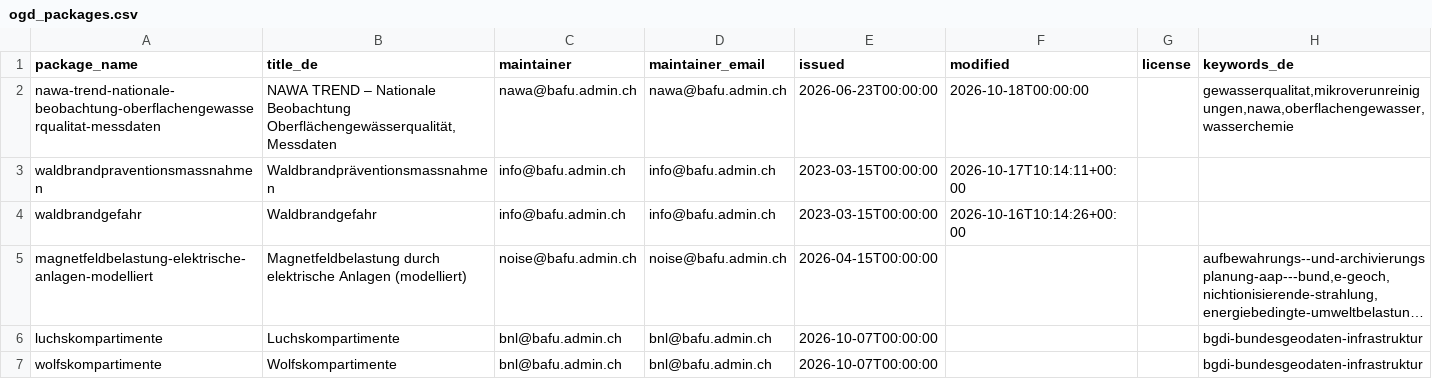
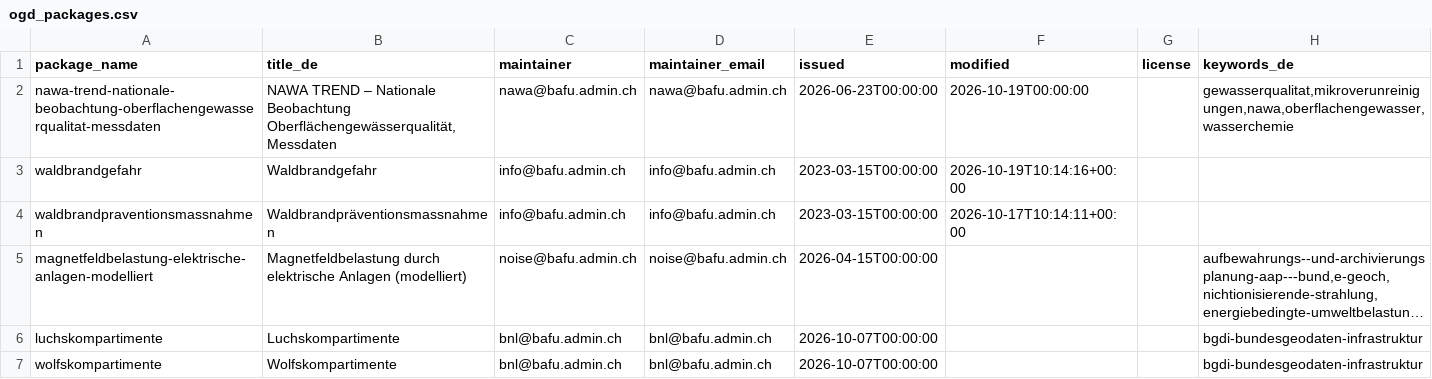
Before and after one commit to nrohrbach/OpenDataMonitoringBafu, a CSV file: ogd_packages.csv, drawn as a sheet; only a part is shown; long unchanged cells end in …; removed rows and columns are numbered as before the commit, all else as after; the diff names each change by its address in the sheet, - before the commit and + after, or states it on an @@ line.

```diff
--- a/ogd_packages.csv
+++ b/ogd_packages.csv
-F2 (modified): 2026-10-18T00:00:00
+F2 (modified): 2026-10-19T00:00:00
+row 3: waldbrandgefahr | Waldbrandgefahr | info@bafu.admin.ch | info@bafu.admin.ch | 2023-03-15T00:00:00 | 2026-10-19T10:14:16+00:00
-row 4: waldbrandgefahr | Waldbrandgefahr | info@bafu.admin.ch | info@bafu.admin.ch | 2023-03-15T00:00:00 | 2026-10-16T10:14:26+00:00
```
Also changed, not shown: ogd_resources.csv.
